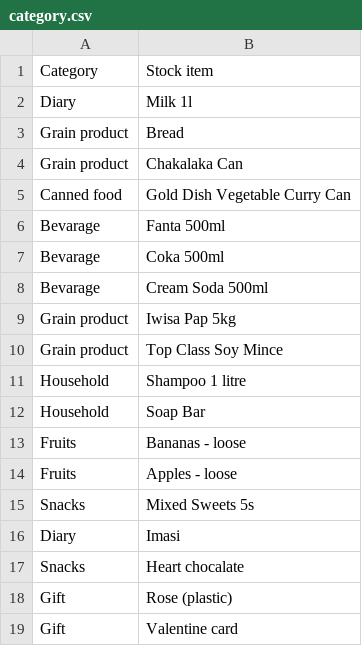
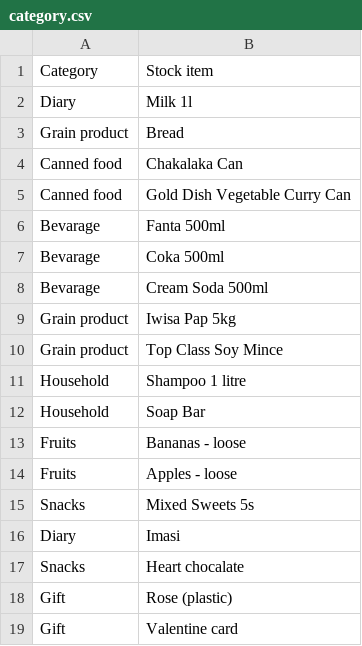
Before and after one commit to Ntombi20/Nelisa, a CSV file: files/category.csv, drawn as a sheet.

Commit message:
group the data into category

```diff
--- a/files/category.csv
+++ b/files/category.csv
@@ -3,3 +3,3 @@ Diary,Milk 1l
 Grain product,Bread
-Grain product,Chakalaka Can
+Canned food,Chakalaka Can
 Canned food,Gold Dish Vegetable Curry Can
```
Also changed, not shown: 2 other files.
